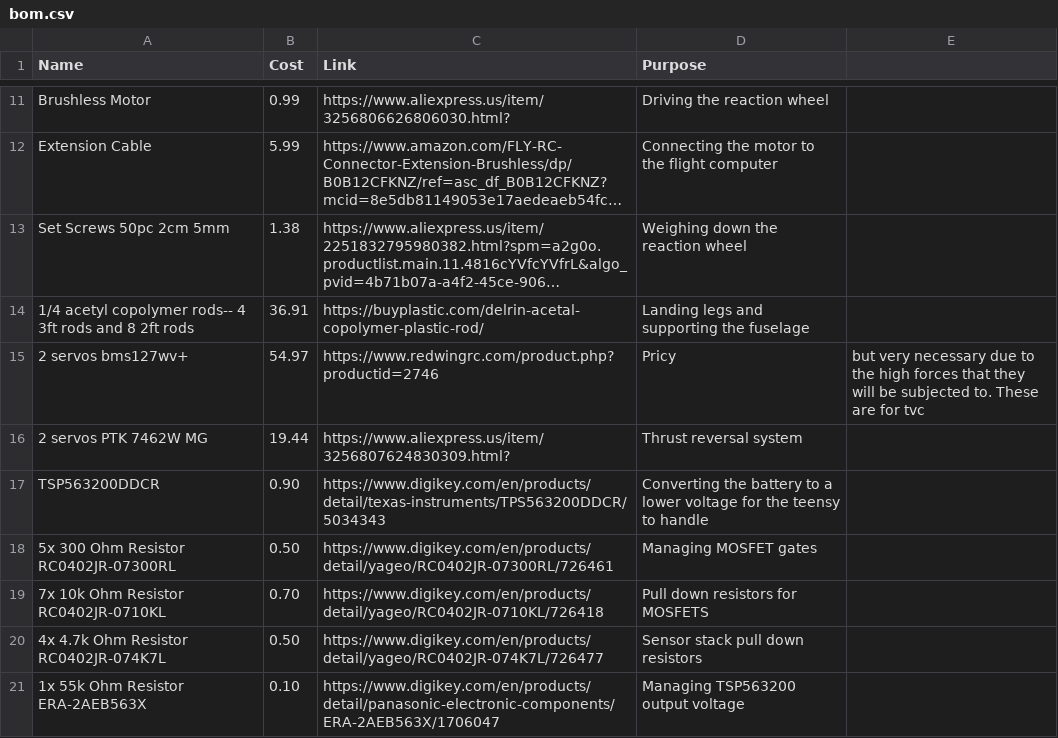
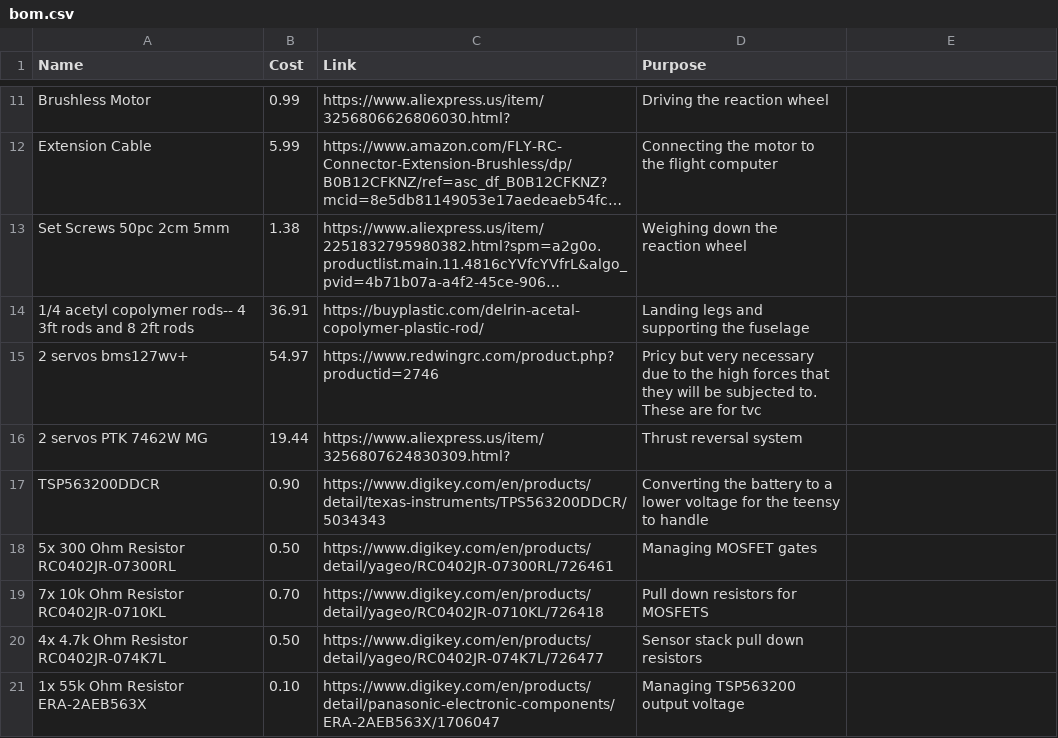
Before and after one commit to autumn-pan/polaris-mk2-journal, a CSV file: bom.csv, drawn as a sheet; only a part is shown, gaps mark what is left out; long unchanged cells end in …; the diff names each change by its address in the sheet, - before the commit and + after, or states it on an @@ line.

Commit message:
Update bom.csv

```diff
--- a/bom.csv
+++ b/bom.csv
-D15 (Purpose): Pricy
+D15 (Purpose): Pricy but very necessary due to the high forces that they will be subjected to. These are for tvc
-E15: but very necessary due to the high forces that they will be subjected to. These are for tvc
+E15: (empty)
```
